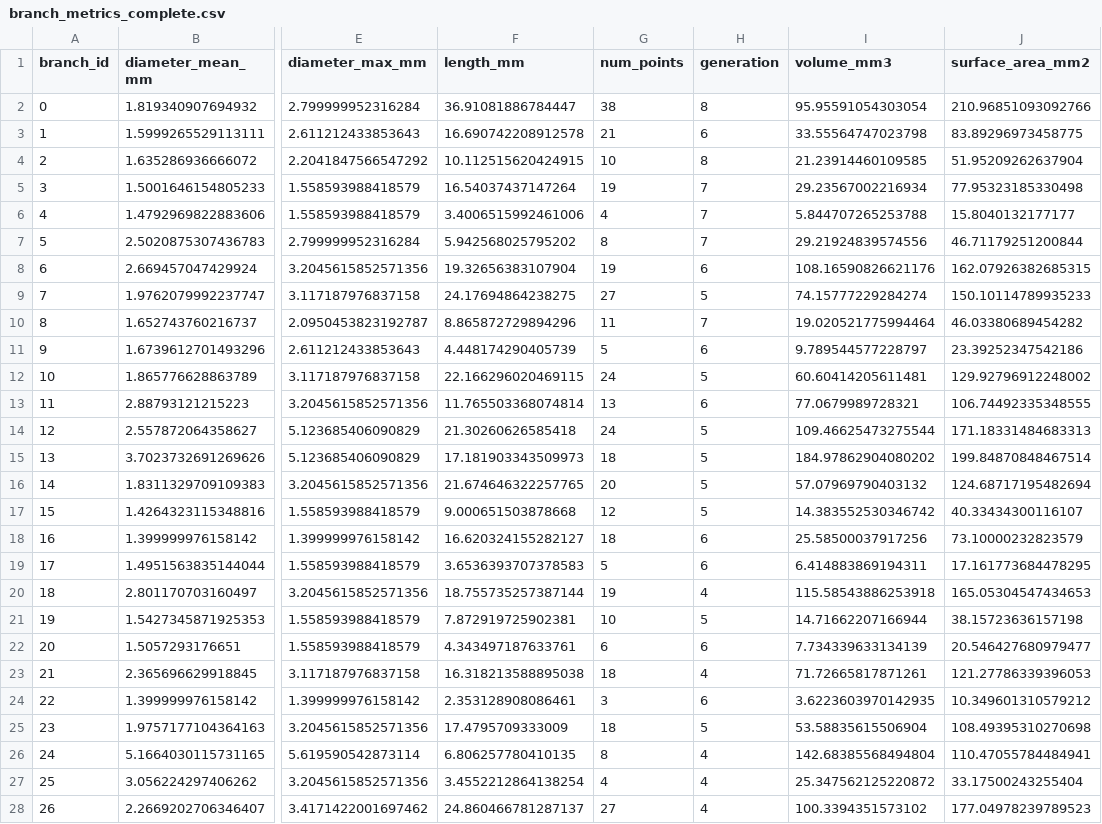
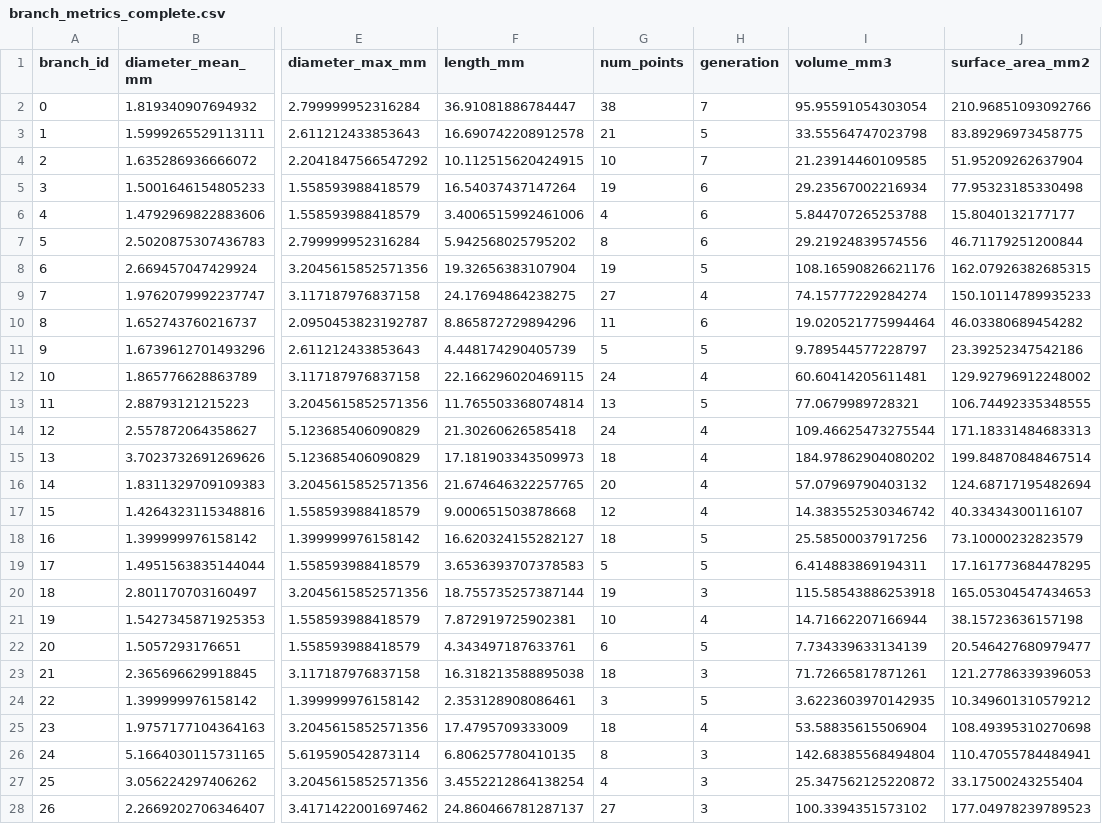
Before and after one commit to francescasaglimbeni/vesselsegmentation, a CSV file: airway_pipeline_results_weibel/step2_bronchial_tree_analysis/branch_metrics_complete.csv, drawn as a sheet; only a part is shown, gaps mark what is left out; the diff covers the shown part only; the diff names each change by its address in the sheet, - before the commit and + after, or states it on an @@ line.

```diff
--- a/airway_pipeline_results_weibel/step2_bronchial_tree_analysis/branch_metrics_complete.csv
+++ b/airway_pipeline_results_weibel/step2_bronchial_tree_analysis/branch_metrics_complete.csv
-H2 (generation): 8
+H2 (generation): 7
-H3 (generation): 6
+H3 (generation): 5
-H4 (generation): 8
+H4 (generation): 7
-H5:H7 (generation): 7
+H5:H7 (generation): 6
-H8 (generation): 6
+H8 (generation): 5
-H9 (generation): 5
+H9 (generation): 4
-H10 (generation): 7
+H10 (generation): 6
-H11 (generation): 6
+H11 (generation): 5
-H12 (generation): 5
+H12 (generation): 4
-H13 (generation): 6
+H13 (generation): 5
-H14:H17 (generation): 5
+H14:H17 (generation): 4
-H18:H19 (generation): 6
+H18:H19 (generation): 5
-H20 (generation): 4
+H20 (generation): 3
-H21 (generation): 5
+H21 (generation): 4
-H22 (generation): 6
+H22 (generation): 5
-H23 (generation): 4
+H23 (generation): 3
-H24 (generation): 6
+H24 (generation): 5
-H25 (generation): 5
+H25 (generation): 4
-H26:H28 (generation): 4
+H26:H28 (generation): 3
```
Also changed, not shown: 46 edited cells elsewhere in this file, airway_pipeline_results_weibel/step2_bronchial_tree_analysis/bifurcations.csv, airway_pipeline_results_weibel/step2_bronchial_tree_analysis/weibel_generation_analysis.csv, 6 other files.
